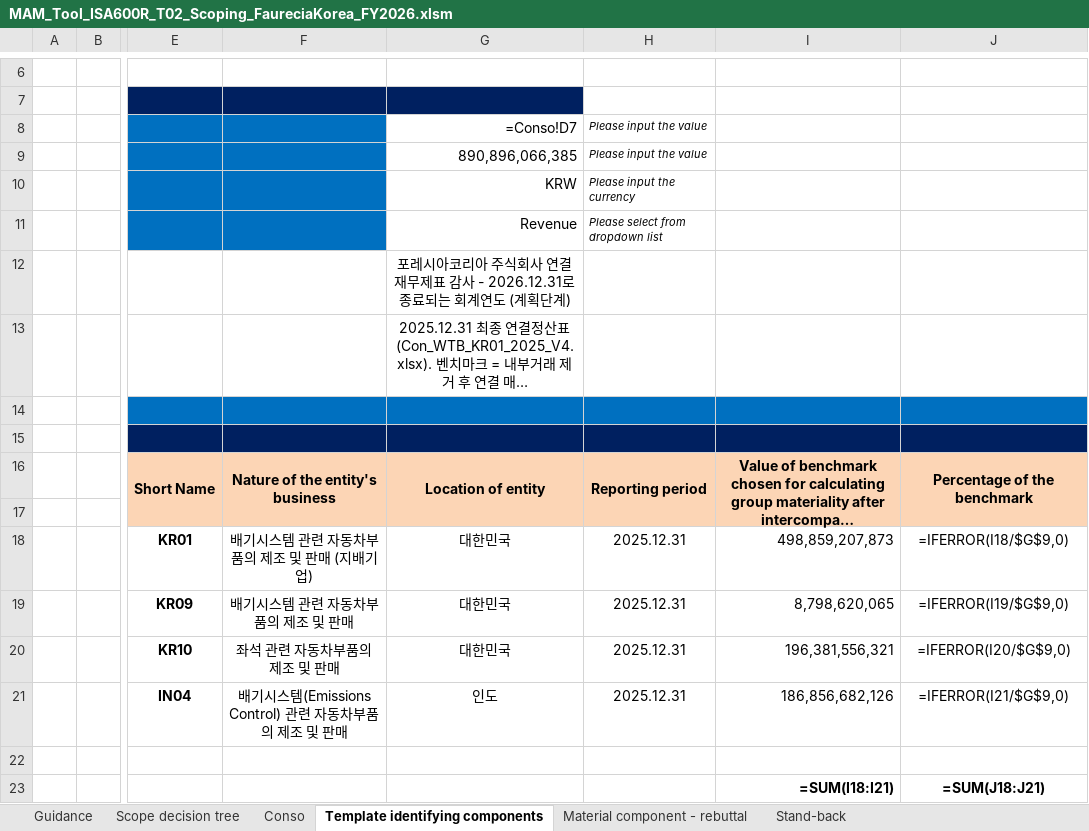
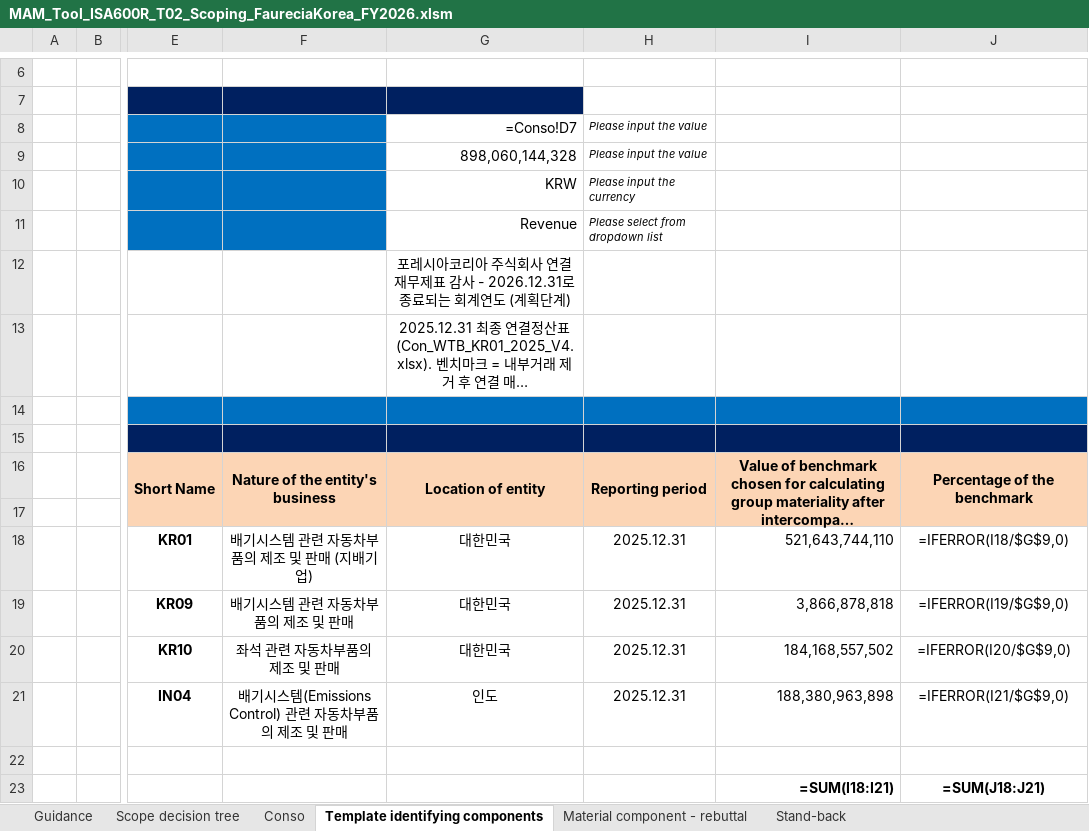
Before and after one commit to hansesle-maker/code, an Excel workbook: MAM_Tool_ISA600R_T02_Scoping_FaureciaKorea_FY2026.xlsm, sheet Template identifying components, drawn as a sheet; only a part is shown, gaps mark what is left out; long unchanged cells end in …; values as stored, in another font and other column widths than the file's, no borders; formulas without a stored value are shown as written; conditional formats not drawn; the diff names each change by its address in the sheet, - before the commit and + after, or states it on an @@ line.

```diff
--- a/MAM_Tool_ISA600R_T02_Scoping_FaureciaKorea_FY2026.xlsm (sheet Template identifying components)
+++ b/MAM_Tool_ISA600R_T02_Scoping_FaureciaKorea_FY2026.xlsm (sheet Template identifying components)
-G9: 890,896,066,385
+G9: 898,060,144,328
-I18: 498,859,207,873
+I18: 521,643,744,110
-I19: 8,798,620,065
+I19: 3,866,878,818
-I20: 196,381,556,321
+I20: 184,168,557,502
-I21: 186,856,682,126
+I21: 188,380,963,898
```
Also changed, not shown: sheet Conso, 2 other files.
